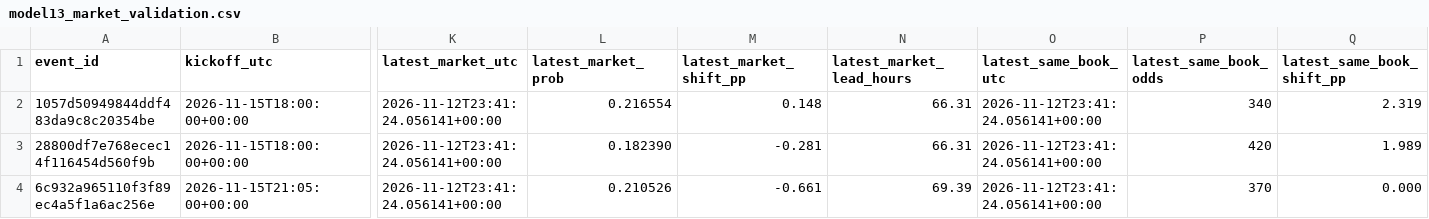
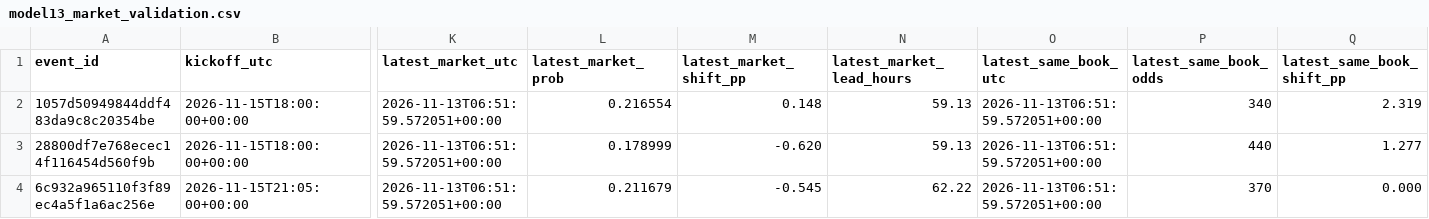
Before and after one commit to tylerbasile-bot/nfl-betting-model, a CSV file: reports/model13_market_validation.csv, drawn as a sheet; only a part is shown, gaps mark what is left out; the diff names each change by its address in the sheet, - before the commit and + after, or states it on an @@ line.

```diff
--- a/reports/model13_market_validation.csv
+++ b/reports/model13_market_validation.csv
-K2:K4 (latest_market_utc): 2026-11-12T23:41:24.056141+00:00
+K2:K4 (latest_market_utc): 2026-11-13T06:51:59.572051+00:00
-N2:N3 (latest_market_lead_hours): 66.31
+N2:N3 (latest_market_lead_hours): 59.13
-O2:O4 (latest_same_book_utc): 2026-11-12T23:41:24.056141+00:00
+O2:O4 (latest_same_book_utc): 2026-11-13T06:51:59.572051+00:00
-L3 (latest_market_prob): 0.182390
+L3 (latest_market_prob): 0.178999
-M3 (latest_market_shift_pp): -0.281
+M3 (latest_market_shift_pp): -0.620
-P3 (latest_same_book_odds): 420
+P3 (latest_same_book_odds): 440
-Q3 (latest_same_book_shift_pp): 1.989
+Q3 (latest_same_book_shift_pp): 1.277
-L4 (latest_market_prob): 0.210526
+L4 (latest_market_prob): 0.211679
-M4 (latest_market_shift_pp): -0.661
+M4 (latest_market_shift_pp): -0.545
-N4 (latest_market_lead_hours): 69.39
+N4 (latest_market_lead_hours): 62.22
```
Also changed, not shown: reports/model10_evaluation.csv, reports/model9_forecasts.csv, 11 other files.
